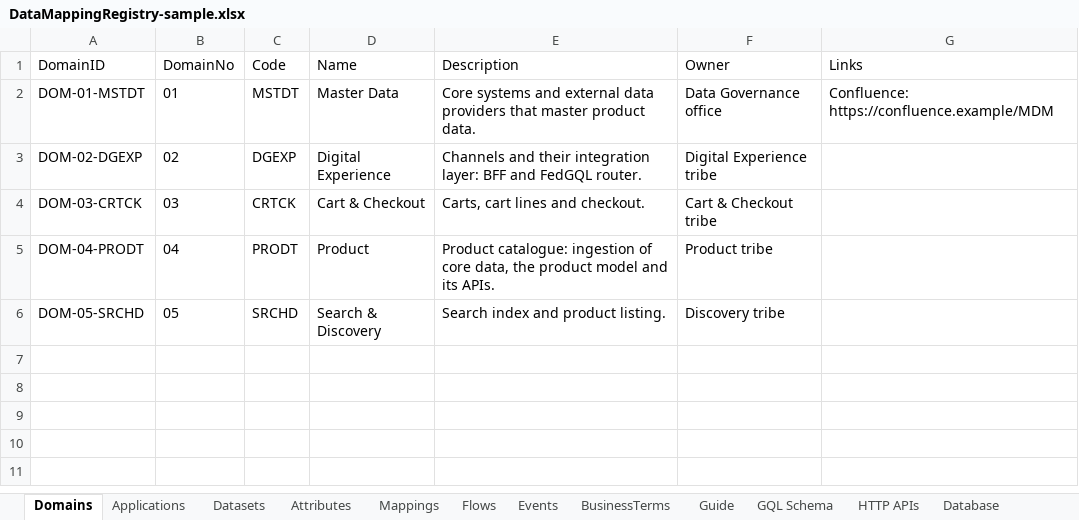
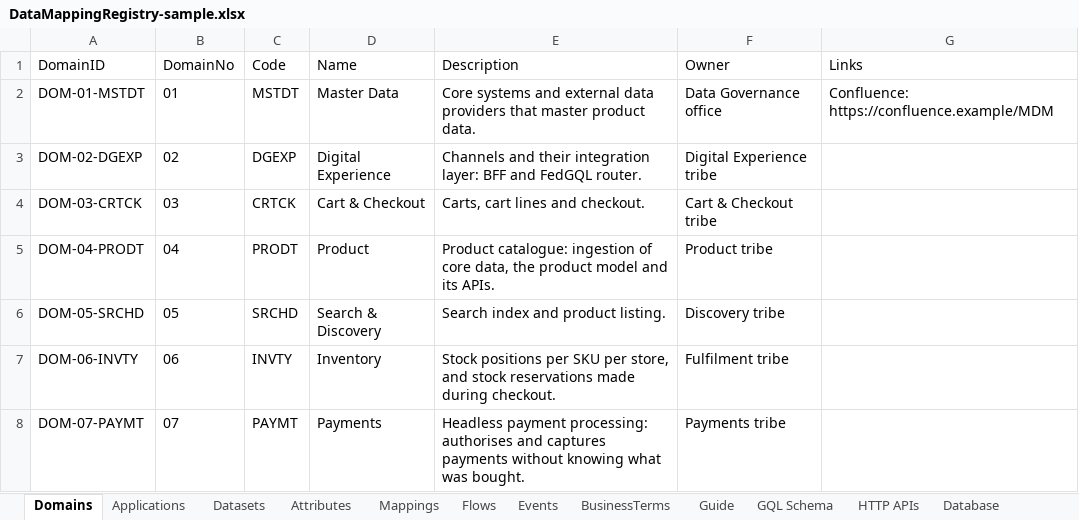
Before and after one commit to sabarikrishnavk/workbench.github.io, an Excel workbook: samples/DataMappingRegistry-sample.xlsx, sheet Domains, drawn as a sheet; values as stored, in another font and other column widths than the file's, no borders; the diff names each change by its address in the sheet, - before the commit and + after, or states it on an @@ line.

```diff
--- a/samples/DataMappingRegistry-sample.xlsx (sheet Domains)
+++ b/samples/DataMappingRegistry-sample.xlsx (sheet Domains)
+row 7: DOM-06-INVTY | 06 | INVTY | Inventory | Stock positions per SKU per store, and stock reservations made during checkout. | Fulfilment tribe
+row 8: DOM-07-PAYMT | 07 | PAYMT | Payments | Headless payment processing: authorises and captures payments without knowing what was bought. | Payments tribe
```
Also changed, not shown: sheet HTTP APIs, sheet Attributes, sheet Mappings, sheet Kafka Avro, sheet Database, sheet Datasets, 6 more sheets, 6 other files.
